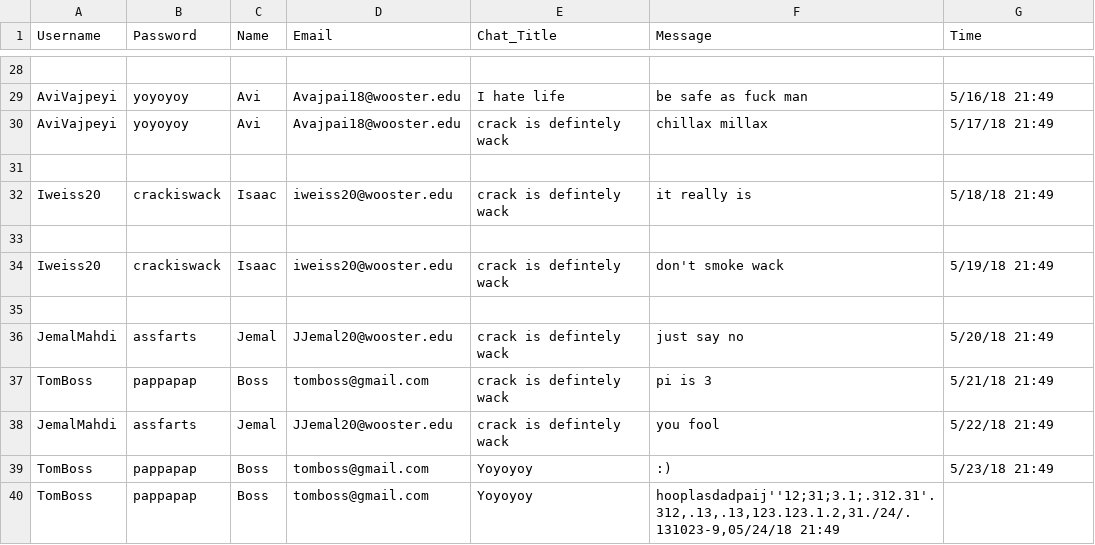
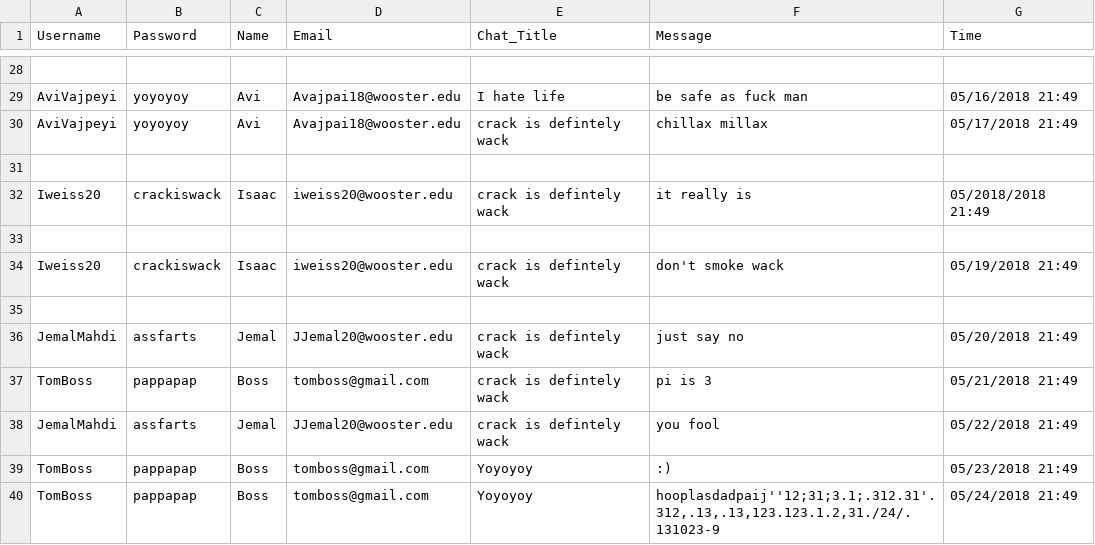
Before and after one commit to jemalmahdi/Messaging_web_app, a CSV file: WooMessages_CSV.csv, drawn as a sheet; only a part is shown, gaps mark what is left out; the diff covers the shown part only; the diff names each change by its address in the sheet, - before the commit and + after, or states it on an @@ line.

```diff
--- a/WooMessages_CSV.csv
+++ b/WooMessages_CSV.csv
-G29 (Time): 5/16/18 21:49
+G29 (Time): 05/16/2018 21:49
-G30 (Time): 5/17/18 21:49
+G30 (Time): 05/17/2018 21:49
-G32 (Time): 5/18/18 21:49
+G32 (Time): 05/2018/2018 21:49
-G34 (Time): 5/19/18 21:49
+G34 (Time): 05/19/2018 21:49
-G36 (Time): 5/20/18 21:49
+G36 (Time): 05/20/2018 21:49
-G37 (Time): 5/21/18 21:49
+G37 (Time): 05/21/2018 21:49
-G38 (Time): 5/22/18 21:49
+G38 (Time): 05/22/2018 21:49
-G39 (Time): 5/23/18 21:49
+G39 (Time): 05/23/2018 21:49
-F40 (Message): hooplasdadpaij''12;31;3.1;.312.31'.312,.13,.13,123.123.1.2,31./24/.131023-9,05/24/18 21:49
+F40 (Message): hooplasdadpaij''12;31;3.1;.312.31'.312,.13,.13,123.123.1.2,31./24/.131023-9
-G40 (Time): (empty)
+G40 (Time): 05/24/2018 21:49
```
Also changed, not shown: 21 edited cells elsewhere in this file, 1 other file.
